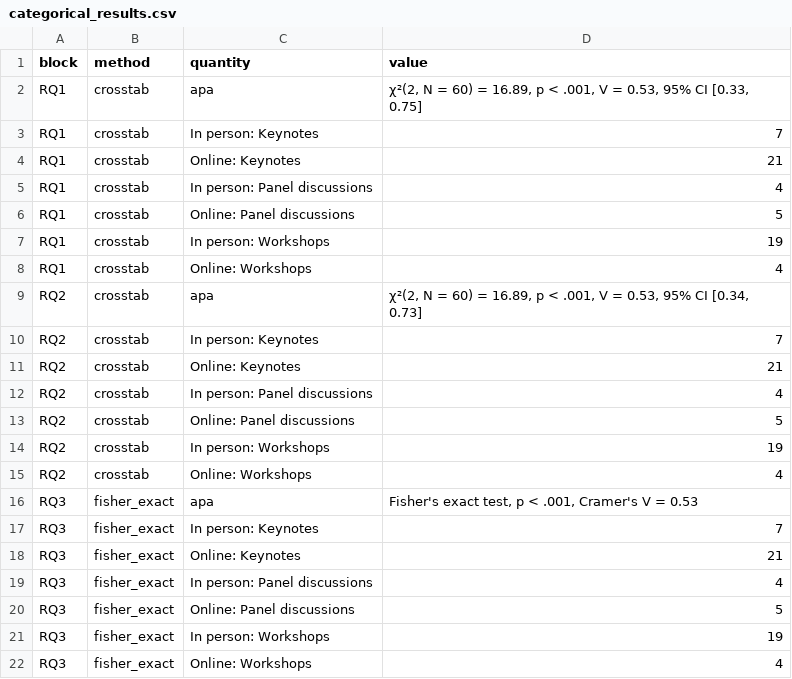
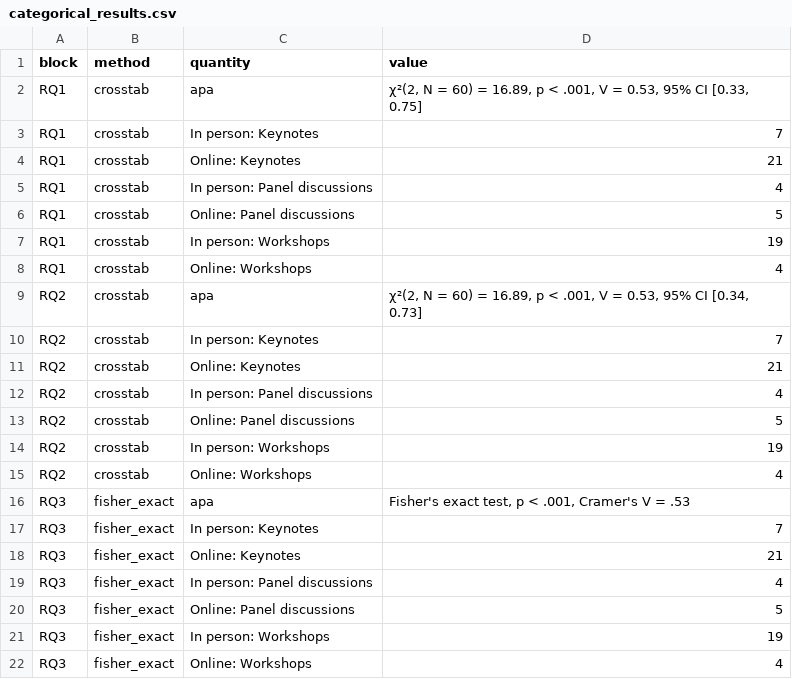
Before and after one commit to MohammedAliSharafuddin/surveyframe, a CSV file: inst/extdata/demos/categorical_results.csv, drawn as a sheet.

```diff
--- a/inst/extdata/demos/categorical_results.csv
+++ b/inst/extdata/demos/categorical_results.csv
@@ -15,3 +15,3 @@
 "RQ2","crosstab","Online: Workshops","4"
-"RQ3","fisher_exact","apa","Fisher's exact test, p < .001, Cramer's V = 0.53"
+"RQ3","fisher_exact","apa","Fisher's exact test, p < .001, Cramer's V = .53"
 "RQ3","fisher_exact","In person: Keynotes","7"
```
Also changed, not shown: inst/extdata/demos/correlation_regression_results.csv, inst/extdata/demos/multi_group_results.csv, 9 other files.
